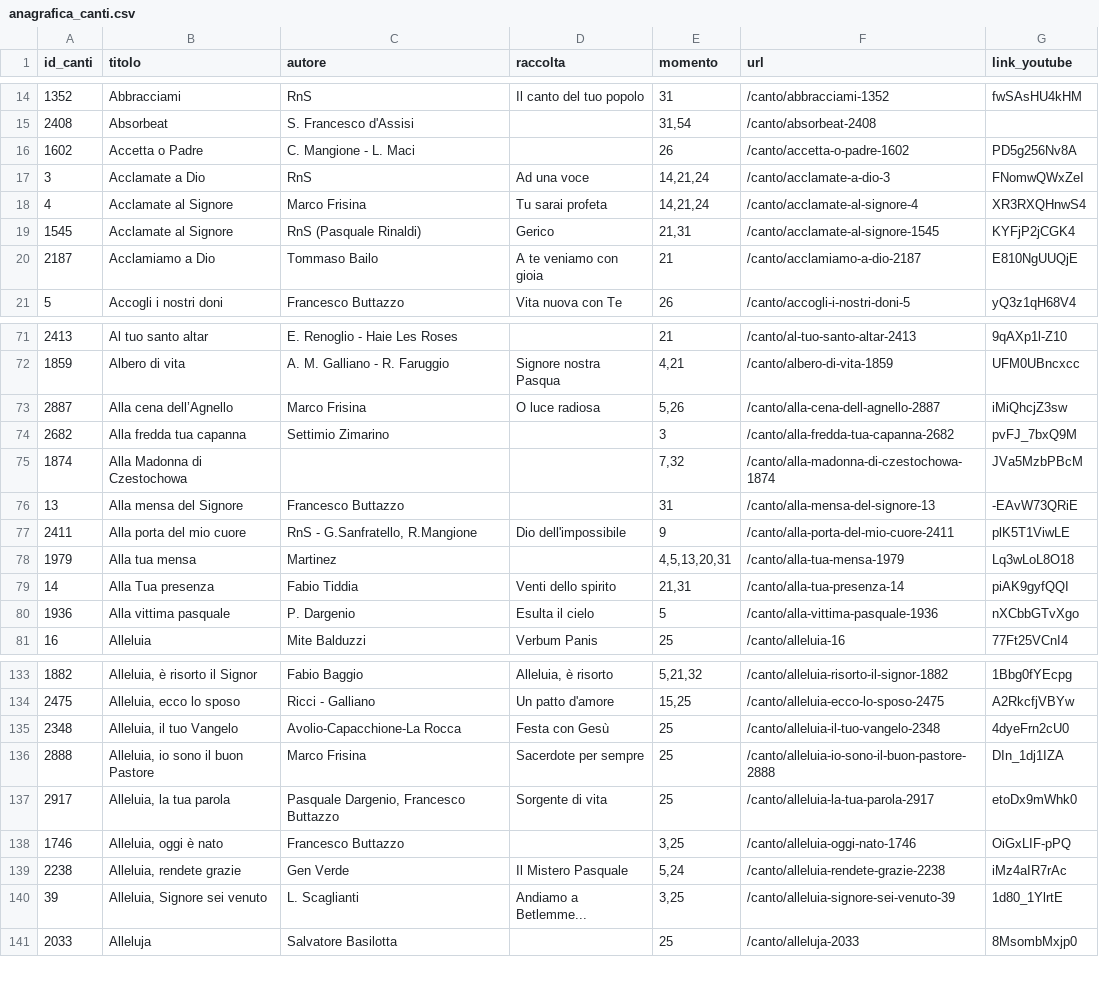
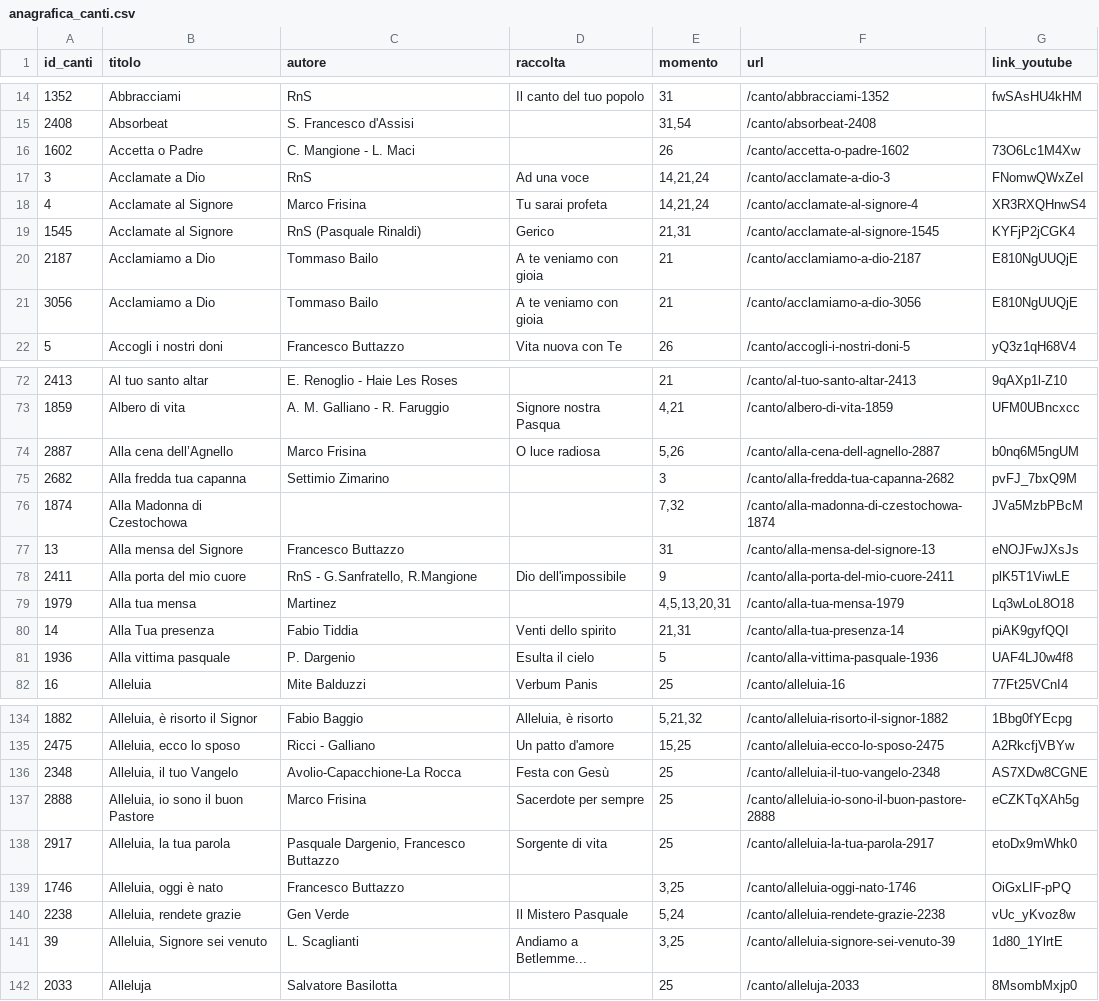
Before and after one commit to dennisangemi/hildegard, a CSV file: data/anagrafica_canti.csv, drawn as a sheet; only a part is shown, gaps mark what is left out; the diff covers the shown part only.

```diff
--- a/data/anagrafica_canti.csv
+++ b/data/anagrafica_canti.csv
@@ -15,3 +15,3 @@ id_canti,titolo,autore,raccolta,momento,url,link_youtube
 2408,Absorbeat,S. Francesco d'Assisi,,"31,54",/canto/absorbeat-2408,
-1602,Accetta o Padre,C. Mangione - L. Maci,,26,/canto/accetta-o-padre-1602,PD5g256Nv8A
+1602,Accetta o Padre,C. Mangione - L. Maci,,26,/canto/accetta-o-padre-1602,73O6Lc1M4Xw
 3,Acclamate a Dio,RnS,Ad una voce,"14,21,24",/canto/acclamate-a-dio-3,FNomwQWxZeI
@@ -20,2 +20,3 @@ id_canti,titolo,autore,raccolta,momento,url,link_youtube
 2187,Acclamiamo a Dio,Tommaso Bailo,A te veniamo con gioia,21,/canto/acclamiamo-a-dio-2187,E810NgUUQjE
+3056,Acclamiamo a Dio,Tommaso Bailo,A te veniamo con gioia,21,/canto/acclamiamo-a-dio-3056,E810NgUUQjE
 5,Accogli i nostri doni,Francesco Buttazzo,Vita nuova con Te,26,/canto/accogli-i-nostri-doni-5,yQ3z1qH68V4
@@ -72,6 +73,6 @@ id_canti,titolo,autore,raccolta,momento,url,link_youtube
 1859,Albero di vita,A. M. Galliano - R. Faruggio,Signore nostra Pasqua,"4,21",/canto/albero-di-vita-1859,UFM0UBncxcc
-2887,Alla cena dell’Agnello,Marco Frisina,O luce radiosa,"5,26",/canto/alla-cena-dell-agnello-2887,iMiQhcjZ3sw
+2887,Alla cena dell’Agnello,Marco Frisina,O luce radiosa,"5,26",/canto/alla-cena-dell-agnello-2887,b0nq6M5ngUM
 2682,Alla fredda tua capanna,Settimio Zimarino,,3,/canto/alla-fredda-tua-capanna-2682,pvFJ_7bxQ9M
 1874,Alla Madonna di Czestochowa,,,"7,32",/canto/alla-madonna-di-czestochowa-1874,JVa5MzbPBcM
-13,Alla mensa del Signore,Francesco Buttazzo,,31,/canto/alla-mensa-del-signore-13,-EAvW73QRiE
+13,Alla mensa del Signore,Francesco Buttazzo,,31,/canto/alla-mensa-del-signore-13,eNOJFwJXsJs
 2411,Alla porta del mio cuore,"RnS - G.Sanfratello, R.Mangione",Dio dell'impossibile,9,/canto/alla-porta-del-mio-cuore-2411,plK5T1ViwLE
@@ -79,3 +80,3 @@ id_canti,titolo,autore,raccolta,momento,url,link_youtube
 14,Alla Tua presenza,Fabio Tiddia,Venti dello spirito,"21,31",/canto/alla-tua-presenza-14,piAK9gyfQQI
-1936,Alla vittima pasquale,P. Dargenio,Esulta il cielo,5,/canto/alla-vittima-pasquale-1936,nXCbbGTvXgo
+1936,Alla vittima pasquale,P. Dargenio,Esulta il cielo,5,/canto/alla-vittima-pasquale-1936,UAF4LJ0w4f8
 16,Alleluia,Mite Balduzzi,Verbum Panis,25,/canto/alleluia-16,77Ft25VCnI4
@@ -134,7 +135,7 @@ id_canti,titolo,autore,raccolta,momento,url,link_youtube
 2475,"Alleluia, ecco lo sposo",Ricci - Galliano,Un patto d'amore,"15,25",/canto/alleluia-ecco-lo-sposo-2475,A2RkcfjVBYw
-2348,"Alleluia, il tuo Vangelo",Avolio-Capacchione-La Rocca, Festa con Gesù,25,/canto/alleluia-il-tuo-vangelo-2348,4dyeFrn2cU0
-2888,"Alleluia, io sono il buon Pastore",Marco Frisina,Sacerdote per sempre,25,/canto/alleluia-io-sono-il-buon-pastore-2888,DIn_1dj1IZA
+2348,"Alleluia, il tuo Vangelo",Avolio-Capacchione-La Rocca, Festa con Gesù,25,/canto/alleluia-il-tuo-vangelo-2348,AS7XDw8CGNE
+2888,"Alleluia, io sono il buon Pastore",Marco Frisina,Sacerdote per sempre,25,/canto/alleluia-io-sono-il-buon-pastore-2888,eCZKTqXAh5g
 2917,"Alleluia, la tua parola","Pasquale Dargenio, Francesco Buttazzo",Sorgente di vita,25,/canto/alleluia-la-tua-parola-2917,etoDx9mWhk0
 1746,"Alleluia, oggi è nato",Francesco Buttazzo,,"3,25",/canto/alleluia-oggi-nato-1746,OiGxLIF-pPQ
-2238,"Alleluia, rendete grazie",Gen Verde,Il Mistero Pasquale,"5,24",/canto/alleluia-rendete-grazie-2238,iMz4aIR7rAc
+2238,"Alleluia, rendete grazie",Gen Verde,Il Mistero Pasquale,"5,24",/canto/alleluia-rendete-grazie-2238,vUc_yKvoz8w
 39,"Alleluia, Signore sei venuto",L. Scaglianti,Andiamo a Betlemme...,"3,25",/canto/alleluia-signore-sei-venuto-39,1d80_1YlrtE
```
Also changed, not shown: 56 edited cells elsewhere in this file, data/mean_text_similarities.csv, 1 other file.
